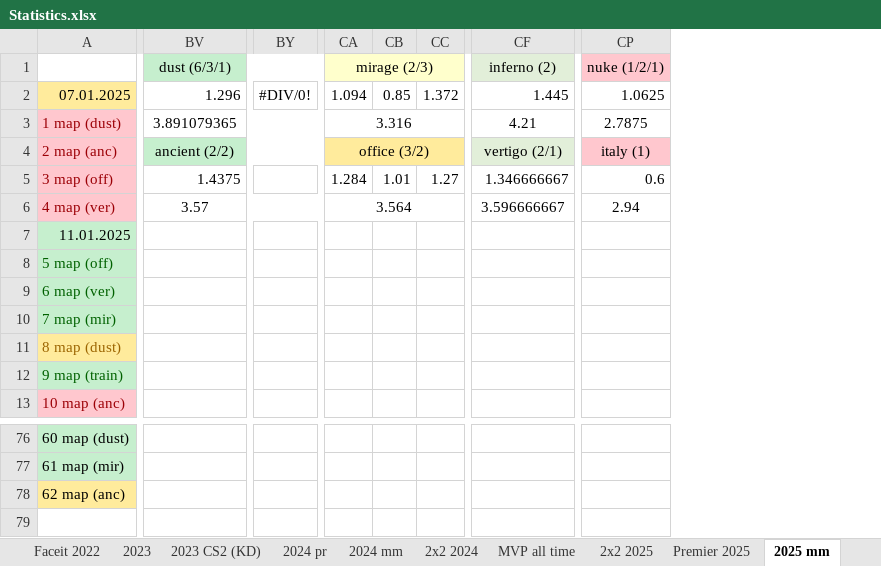
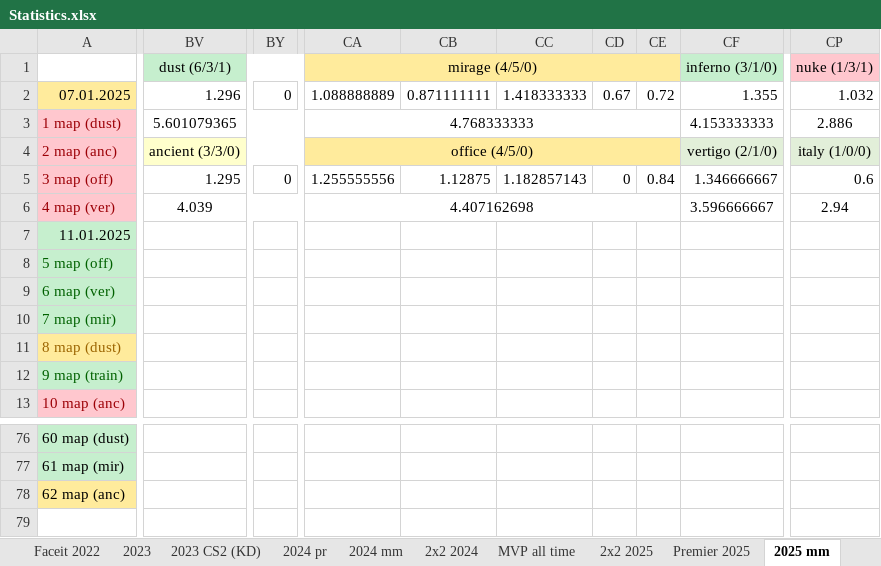
Before and after one commit to Geraque/stats-bot_v2, an Excel workbook: stats-bot_v2-app/src/main/resources/Statistics.xlsx, sheet 2025 mm, drawn as a sheet; only a part is shown, gaps mark what is left out; values as stored, in another font and other column widths than the file's, no borders; removed rows and columns are numbered as before the commit, all else as after; the diff covers the shown part only; the diff names each change by its address in the sheet, - before the commit and + after, or states it on an @@ line.

Commit message:
Ticket-56 try add updateMapStatistics

```diff
--- a/stats-bot_v2-app/src/main/resources/Statistics.xlsx (sheet 2025 mm)
+++ b/stats-bot_v2-app/src/main/resources/Statistics.xlsx (sheet 2025 mm)
-column BY, row 2: #DIV/0!
+column BY, rows 2-5: 0 |  |  | 0
-column CA, rows 1-6: mirage (2/3) | 1.094 | 3.316 | office (3/2) | 1.284 | 3.564
-column CB, rows 2-5: 0.85 |  |  | 1.01
-column CC, rows 2-5: 1.372 |  |  | 1.27
+column CA, rows 1-6: mirage (4/5/0) | 1.088888889 | 4.768333333 | office (4/5/0) | 1.255555556 | 4.407162698
+column CB, rows 2-5: 0.871111111 |  |  | 1.12875
+column CC, rows 2-5: 1.418333333 |  |  | 1.182857143
+column CD, rows 2-5: 0.67 |  |  | 0
+column CE, rows 2-5: 0.72 |  |  | 0.84
-CF1: inferno (2)
+CF1: inferno (3/1/0)
-CF1 fill: #E2EFD9
+CF1 fill: #C6EFCE
-CP1: nuke (1/2/1)
+CP1: nuke (1/3/1)
-CF2: 1.445
+CF2: 1.355
-CP2: 1.0625
+CP2: 1.032
-BV3: 3.891079365
+BV3: 5.601079365
-CF3: 4.21
+CF3: 4.153333333
-CP3: 2.7875
+CP3: 2.886
-BV4: ancient (2/2)
+BV4: ancient (3/3/0)
-BV4 fill: #C6EFCE
+BV4 fill: #FFFFCC
-CF4: vertigo (2/1)
+CF4: vertigo (2/1/0)
-CP4: italy (1)
+CP4: italy (1/0/0)
-CP4 fill: #FFC7CE
+CP4 fill: #E2EFD9
-BV5: 1.4375
+BV5: 1.295
-BV6: 3.57
+BV6: 4.039
```
Also changed, not shown: 12 added columns, 12 removed columns, 8 edited cells and cell formats elsewhere in this sheet, sheet 2х2 2025, formulas that keep their value, 2 other files.
